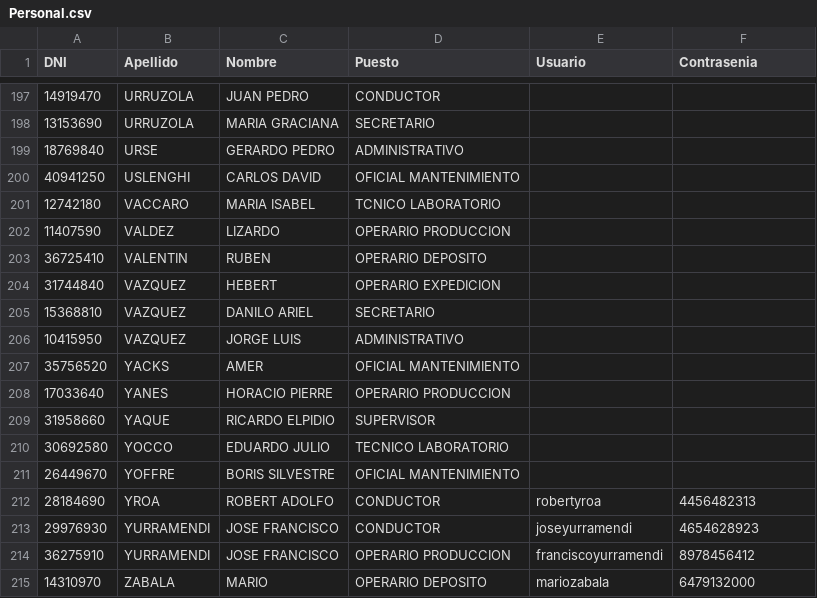
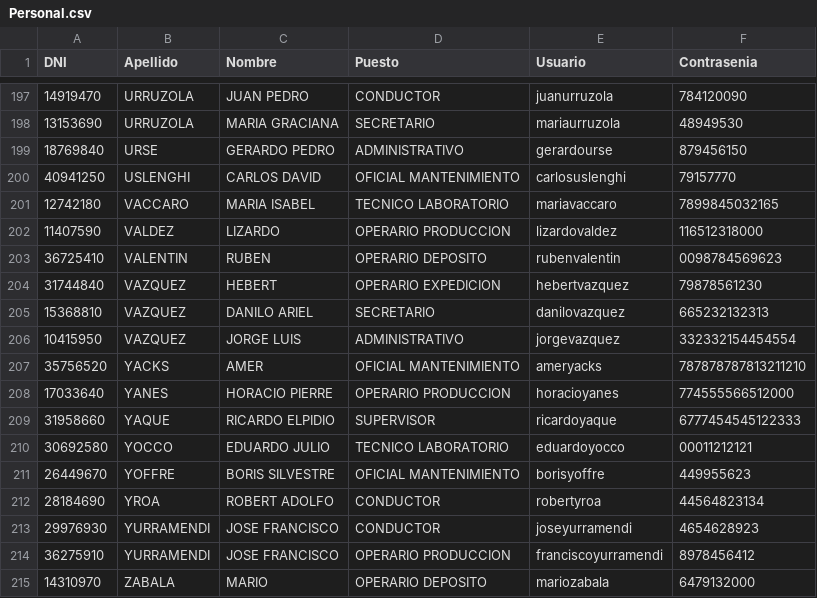
Before and after one commit to MateoPereyra88/CreaTec-Algabo, a CSV file: Personal.csv, drawn as a sheet; only a part is shown, gaps mark what is left out; the diff covers the shown part only; the diff names each change by its address in the sheet, - before the commit and + after, or states it on an @@ line.

```diff
--- a/Personal.csv
+++ b/Personal.csv
-E197 (Usuario): (empty)
+E197 (Usuario): juanurruzola
-F197 (Contrasenia): (empty)
+F197 (Contrasenia): 784120090
-E198 (Usuario): (empty)
+E198 (Usuario): mariaurruzola
-F198 (Contrasenia): (empty)
+F198 (Contrasenia): 48949530
-E199 (Usuario): (empty)
+E199 (Usuario): gerardourse
-F199 (Contrasenia): (empty)
+F199 (Contrasenia): 879456150
-E200 (Usuario): (empty)
+E200 (Usuario): carlosuslenghi
-F200 (Contrasenia): (empty)
+F200 (Contrasenia): 79157770
-D201 (Puesto): TCNICO LABORATORIO
+D201 (Puesto): TECNICO LABORATORIO
-E201 (Usuario): (empty)
+E201 (Usuario): mariavaccaro
-F201 (Contrasenia): (empty)
+F201 (Contrasenia): 7899845032165
-E202 (Usuario): (empty)
+E202 (Usuario): lizardovaldez
-F202 (Contrasenia): (empty)
+F202 (Contrasenia): 116512318000
-E203 (Usuario): (empty)
+E203 (Usuario): rubenvalentin
-F203 (Contrasenia): (empty)
+F203 (Contrasenia): 0098784569623
-E204 (Usuario): (empty)
+E204 (Usuario): hebertvazquez
-F204 (Contrasenia): (empty)
+F204 (Contrasenia): 79878561230
-E205 (Usuario): (empty)
+E205 (Usuario): danilovazquez
-F205 (Contrasenia): (empty)
+F205 (Contrasenia): 665232132313
-E206 (Usuario): (empty)
+E206 (Usuario): jorgevazquez
-F206 (Contrasenia): (empty)
+F206 (Contrasenia): 332332154454554
-E207 (Usuario): (empty)
+E207 (Usuario): ameryacks
-F207 (Contrasenia): (empty)
+F207 (Contrasenia): 787878787813211210
-E208 (Usuario): (empty)
+E208 (Usuario): horacioyanes
-F208 (Contrasenia): (empty)
+F208 (Contrasenia): 774555566512000
-E209 (Usuario): (empty)
+E209 (Usuario): ricardoyaque
-F209 (Contrasenia): (empty)
+F209 (Contrasenia): 6777454545122333
-E210 (Usuario): (empty)
+E210 (Usuario): eduardoyocco
-F210 (Contrasenia): (empty)
+F210 (Contrasenia): 00011212121
-E211 (Usuario): (empty)
+E211 (Usuario): borisyoffre
-F211 (Contrasenia): (empty)
+F211 (Contrasenia): 449955623
-F212 (Contrasenia): 4456482313
+F212 (Contrasenia): 44564823134
```
Also changed, not shown: 73 edited cells elsewhere in this file.
